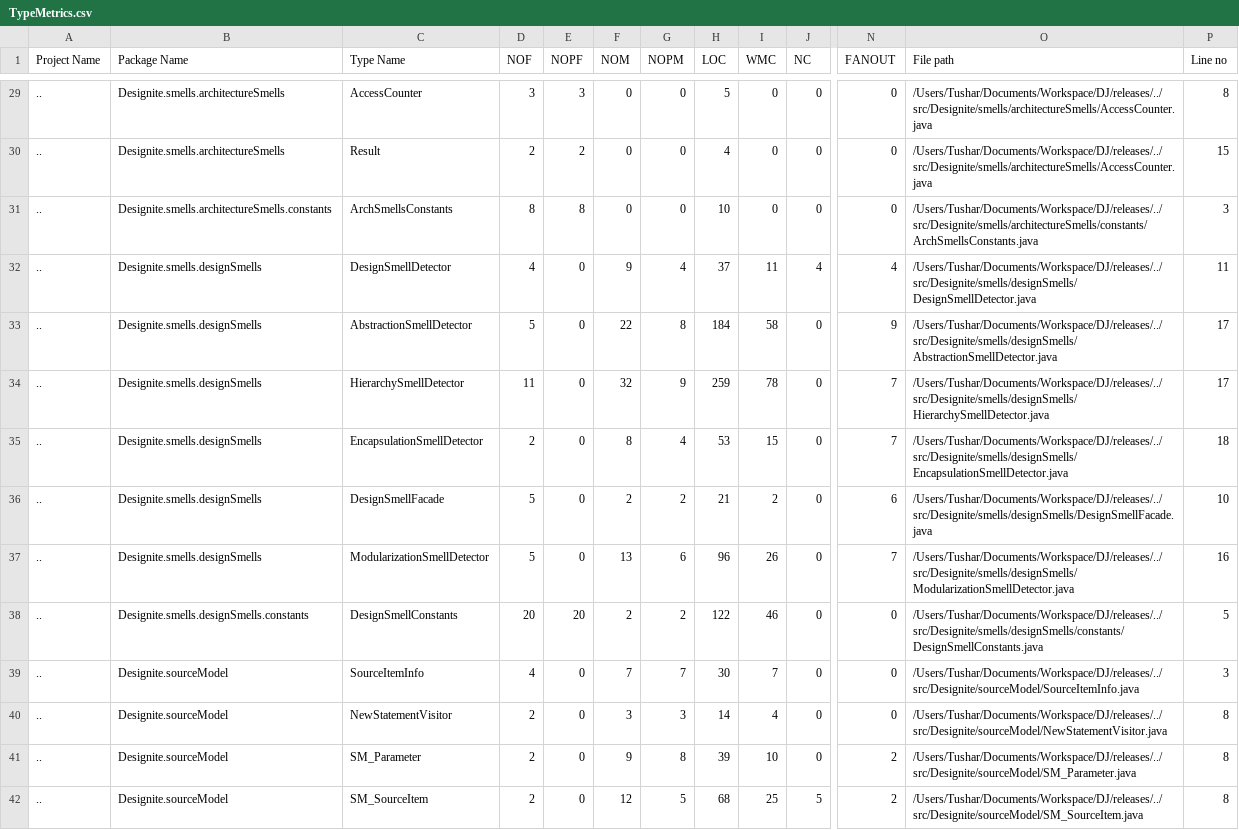
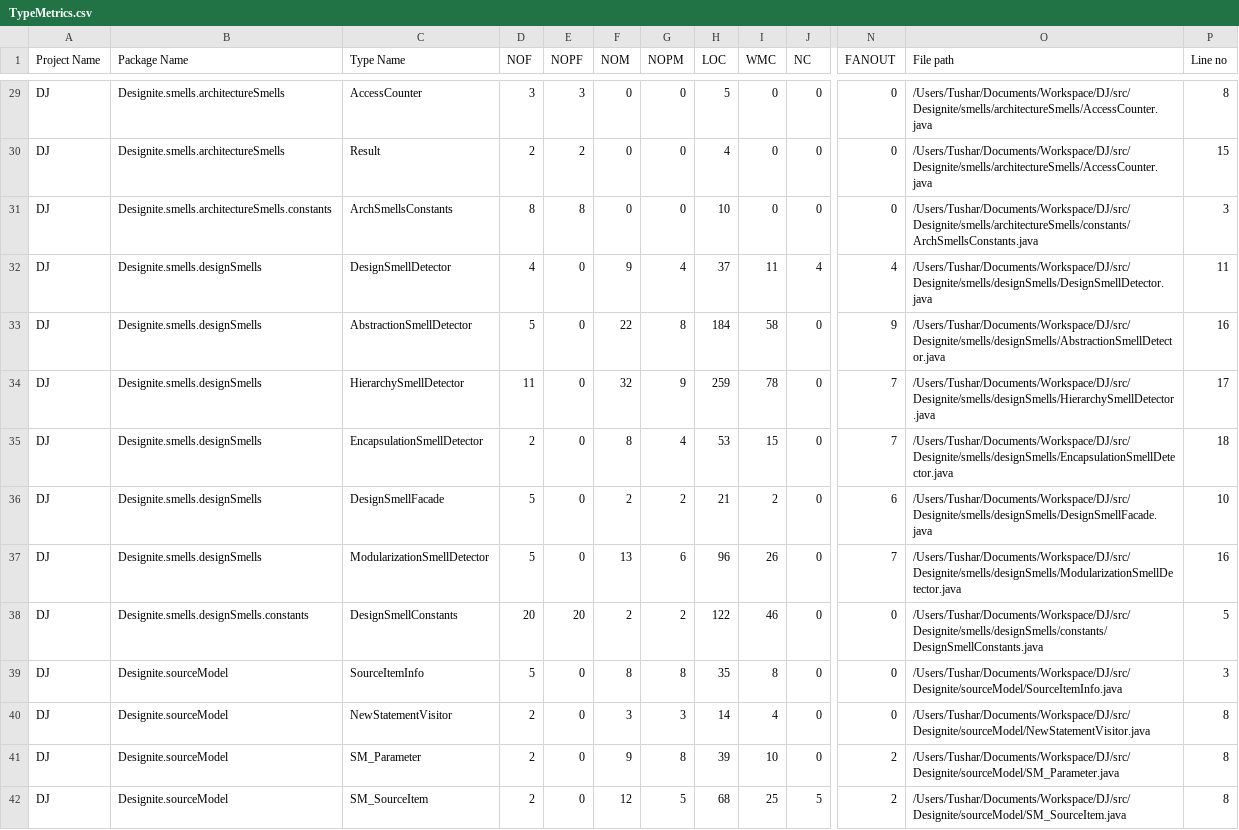
Before and after one commit to tushartushar/designite_util, a CSV file: test_files/TypeMetrics.csv, drawn as a sheet; only a part is shown, gaps mark what is left out; the diff covers the shown part only; the diff names each change by its address in the sheet, - before the commit and + after, or states it on an @@ line.

```diff
--- a/test_files/TypeMetrics.csv
+++ b/test_files/TypeMetrics.csv
-A29:A42 (Project Name): ..
+A29:A42 (Project Name): DJ
-O29:O30 (File path): /Users/Tushar/Documents/Workspace/DJ/releases/../src/Designite/smells/architectureSmells/AccessCounter.java
+O29:O30 (File path): /Users/Tushar/Documents/Workspace/DJ/src/Designite/smells/architectureSmells/AccessCounter.java
-O31 (File path): /Users/Tushar/Documents/Workspace/DJ/releases/../src/Designite/smells/architectureSmells/constants/ArchSmellsConstants.java
+O31 (File path): /Users/Tushar/Documents/Workspace/DJ/src/Designite/smells/architectureSmells/constants/ArchSmellsConstants.java
-O32 (File path): /Users/Tushar/Documents/Workspace/DJ/releases/../src/Designite/smells/designSmells/DesignSmellDetector.java
+O32 (File path): /Users/Tushar/Documents/Workspace/DJ/src/Designite/smells/designSmells/DesignSmellDetector.java
-O33 (File path): /Users/Tushar/Documents/Workspace/DJ/releases/../src/Designite/smells/designSmells/AbstractionSmellDetector.java
+O33 (File path): /Users/Tushar/Documents/Workspace/DJ/src/Designite/smells/designSmells/AbstractionSmellDetector.java
-P33 (Line no): 17
+P33 (Line no): 16
-O34 (File path): /Users/Tushar/Documents/Workspace/DJ/releases/../src/Designite/smells/designSmells/HierarchySmellDetector.java
+O34 (File path): /Users/Tushar/Documents/Workspace/DJ/src/Designite/smells/designSmells/HierarchySmellDetector.java
-O35 (File path): /Users/Tushar/Documents/Workspace/DJ/releases/../src/Designite/smells/designSmells/EncapsulationSmellDetector.java
+O35 (File path): /Users/Tushar/Documents/Workspace/DJ/src/Designite/smells/designSmells/EncapsulationSmellDetector.java
-O36 (File path): /Users/Tushar/Documents/Workspace/DJ/releases/../src/Designite/smells/designSmells/DesignSmellFacade.java
+O36 (File path): /Users/Tushar/Documents/Workspace/DJ/src/Designite/smells/designSmells/DesignSmellFacade.java
-O37 (File path): /Users/Tushar/Documents/Workspace/DJ/releases/../src/Designite/smells/designSmells/ModularizationSmellDetector.java
+O37 (File path): /Users/Tushar/Documents/Workspace/DJ/src/Designite/smells/designSmells/ModularizationSmellDetector.java
-O38 (File path): /Users/Tushar/Documents/Workspace/DJ/releases/../src/Designite/smells/designSmells/constants/DesignSmellConstants.java
+O38 (File path): /Users/Tushar/Documents/Workspace/DJ/src/Designite/smells/designSmells/constants/DesignSmellConstants.java
-D39 (NOF): 4
+D39 (NOF): 5
-F39 (NOM): 7
+F39 (NOM): 8
-G39 (NOPM): 7
+G39 (NOPM): 8
-H39 (LOC): 30
+H39 (LOC): 35
-I39 (WMC): 7
+I39 (WMC): 8
-O39 (File path): /Users/Tushar/Documents/Workspace/DJ/releases/../src/Designite/sourceModel/SourceItemInfo.java
+O39 (File path): /Users/Tushar/Documents/Workspace/DJ/src/Designite/sourceModel/SourceItemInfo.java
-O40 (File path): /Users/Tushar/Documents/Workspace/DJ/releases/../src/Designite/sourceModel/NewStatementVisitor.java
+O40 (File path): /Users/Tushar/Documents/Workspace/DJ/src/Designite/sourceModel/NewStatementVisitor.java
-O41 (File path): /Users/Tushar/Documents/Workspace/DJ/releases/../src/Designite/sourceModel/SM_Parameter.java
+O41 (File path): /Users/Tushar/Documents/Workspace/DJ/src/Designite/sourceModel/SM_Parameter.java
-O42 (File path): /Users/Tushar/Documents/Workspace/DJ/releases/../src/Designite/sourceModel/SM_SourceItem.java
+O42 (File path): /Users/Tushar/Documents/Workspace/DJ/src/Designite/sourceModel/SM_SourceItem.java
```
Also changed, not shown: 128 edited cells elsewhere in this file, test_files/DesignSmells.csv, test_files/ImplementationSmells.csv, 3 other files.
